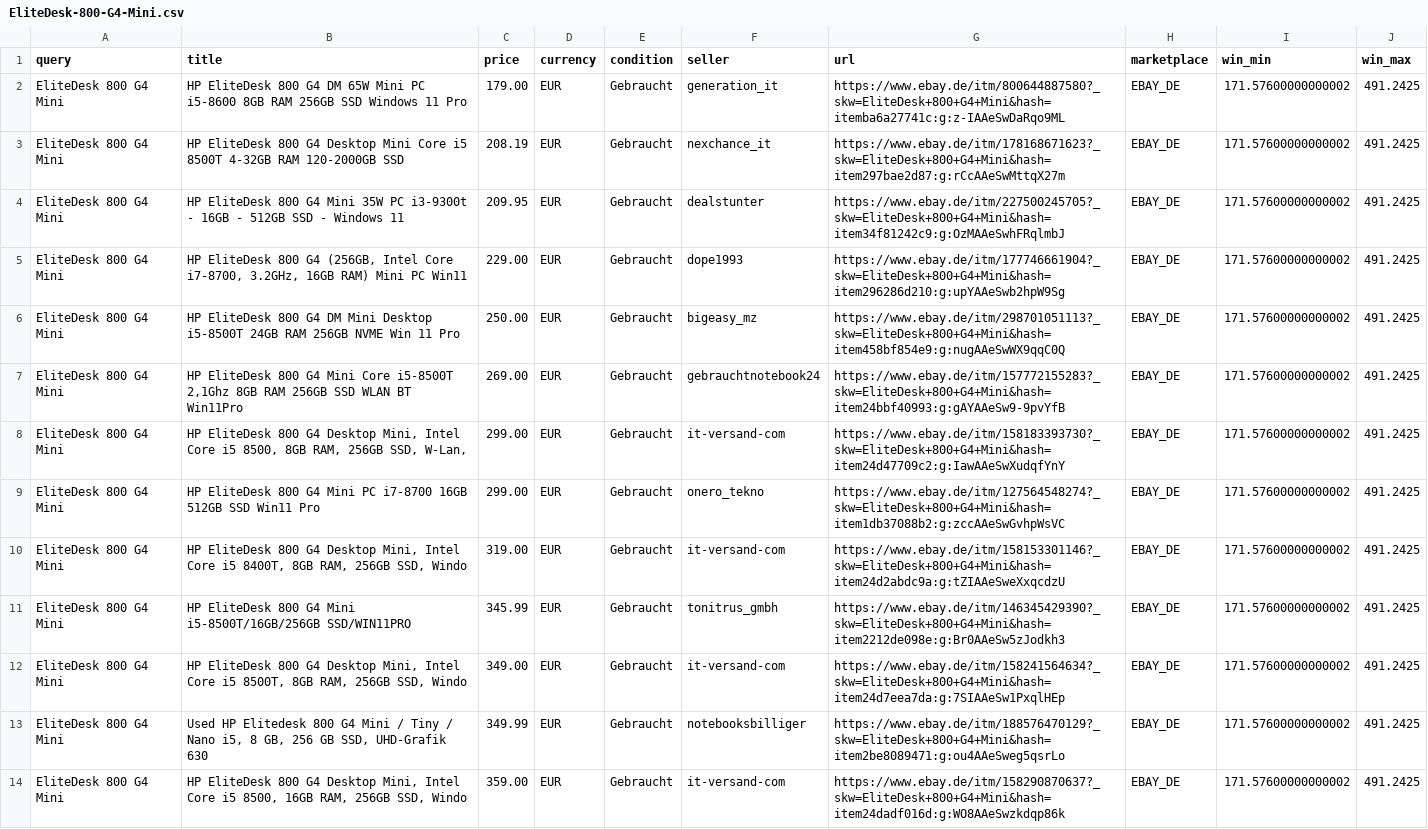
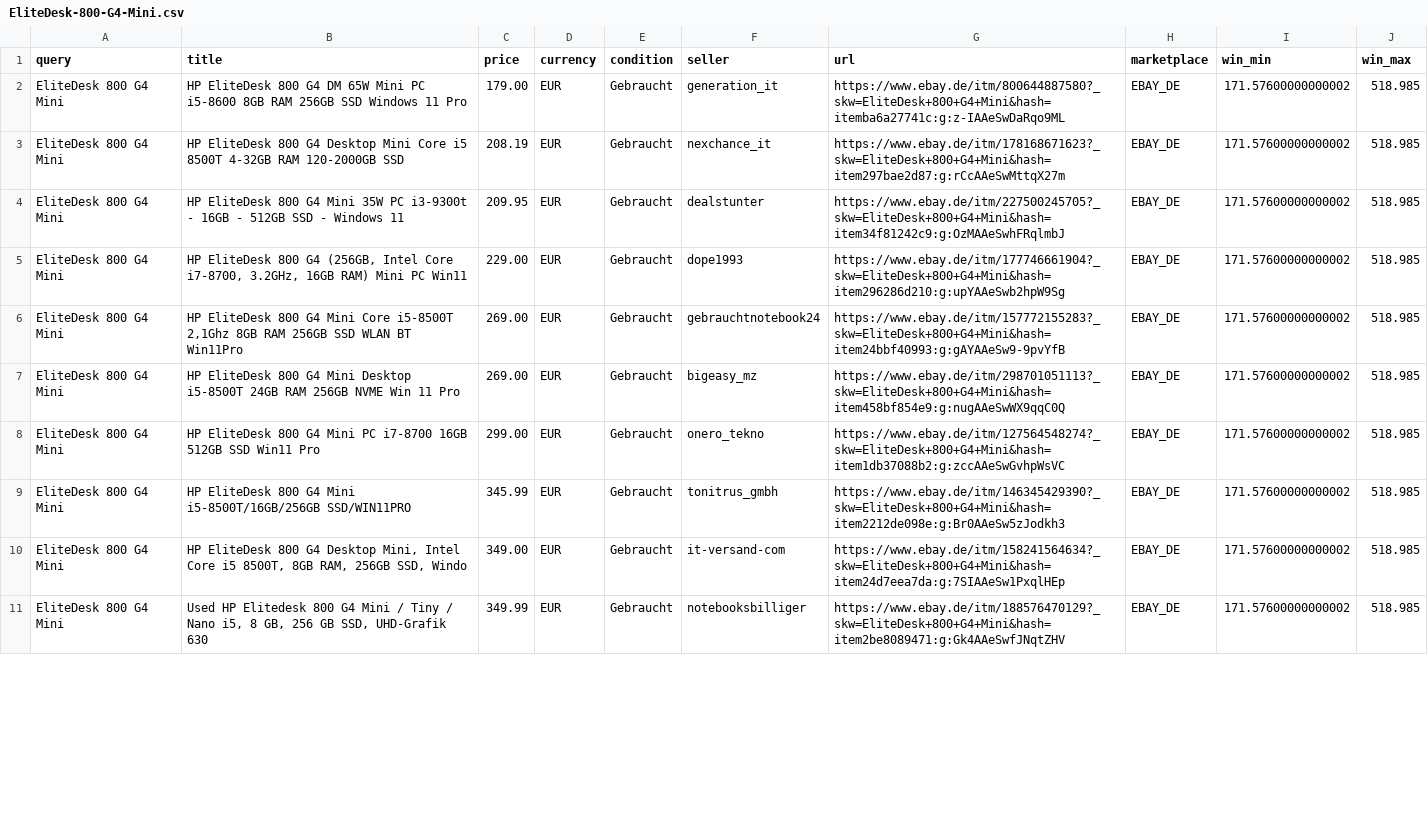
Before and after one commit to aicologne/aic-hardware-deals, a CSV file: site/data/deals/EliteDesk-800-G4-Mini.csv, drawn as a sheet; only a part is shown; removed rows and columns are numbered as before the commit, all else as after; the diff covers the shown part only; the diff names each change by its address in the sheet, - before the commit and + after, or states it on an @@ line.

```diff
--- a/site/data/deals/EliteDesk-800-G4-Mini.csv
+++ b/site/data/deals/EliteDesk-800-G4-Mini.csv
-J2:J5 (win_max): 491.2425
+J2:J5 (win_max): 518.985
-row 6: EliteDesk 800 G4 Mini | HP EliteDesk 800 G4 DM Mini Desktop i5-8500T 24GB RAM 256GB NVME Win 11 Pro | 250.00 | EUR | Gebraucht | bigeasy_mz | https://www.ebay.de/itm/298701051113?_skw=EliteDesk+800+G4+Mini&hash=item458bf854e9:g:nugAAeSwWX9qqC0Q | EBAY_DE | 171.57600000000002 | 491.2425
-J6:J8 (win_max): 491.2425
+J6:J8 (win_max): 518.985
-B7 (title): …800 G4 Desktop Mini, Intel Core i5 8500, 8GB RAM, 256GB SSD, W-Lan,
+B7 (title): …800 G4 Mini Desktop i5-8500T 24GB RAM 256GB NVME Win 11 Pro
-C7 (price): 299.00
+C7 (price): 269.00
-F7 (seller): it-versand-com
+F7 (seller): bigeasy_mz
-G7 (url): https://www.ebay.de/itm/158183393730?_skw=EliteDesk+800+G4+Mini&hash=item24d47709c2:g:IawAAeSwXudqfYnY
+G7 (url): https://www.ebay.de/itm/298701051113?_skw=EliteDesk+800+G4+Mini&hash=item458bf854e9:g:nugAAeSwWX9qqC0Q
-row 10: EliteDesk 800 G4 Mini | HP EliteDesk 800 G4 Desktop Mini, Intel Core i5 8400T, 8GB RAM, 256GB SSD, Windo | 319.00 | EUR | Gebraucht | it-versand-com | https://www.ebay.de/itm/158153301146?_skw=EliteDesk+800+G4+Mini&hash=item24d2abdc9a:g:tZIAAeSweXxqcdzU | EBAY_DE | 171.57600000000002 | 491.2425
-J9:J11 (win_max): 491.2425
+J9:J11 (win_max): 518.985
-G11 (url): https://www.ebay.de/itm/188576470129?_skw=EliteDesk+800+G4+Mini&hash=item2be8089471:g:ou4AAeSweg5qsrLo
+G11 (url): https://www.ebay.de/itm/188576470129?_skw=EliteDesk+800+G4+Mini&hash=item2be8089471:g:Gk4AAeSwfJNqtZHV
-row 14: EliteDesk 800 G4 Mini | HP EliteDesk 800 G4 Desktop Mini, Intel Core i5 8500, 16GB RAM, 256GB SSD, Windo | 359.00 | EUR | Gebraucht | it-versand-com | https://www.ebay.de/itm/158290870637?_skw=EliteDesk+800+G4+Mini&hash=item24dadf016d:g:WO8AAeSwzkdqp86k | EBAY_DE | 171.57600000000002 | 491.2425
```
Also changed, not shown: 2 added rows, 4 removed rows and 16 edited cells elsewhere in this file, site/data/deals/DDR5-32GB.csv, site/data/deals/Nvidia-Quadro-RTX.csv, 37 other files.
